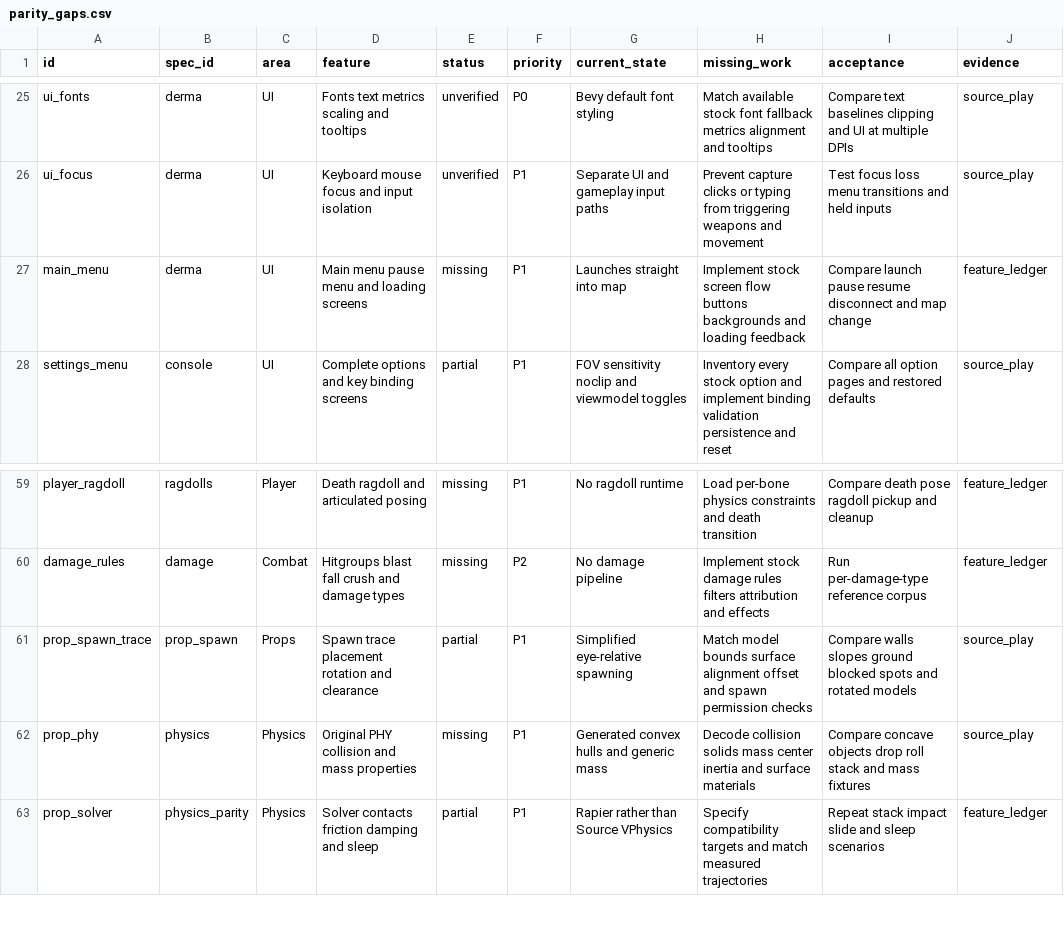
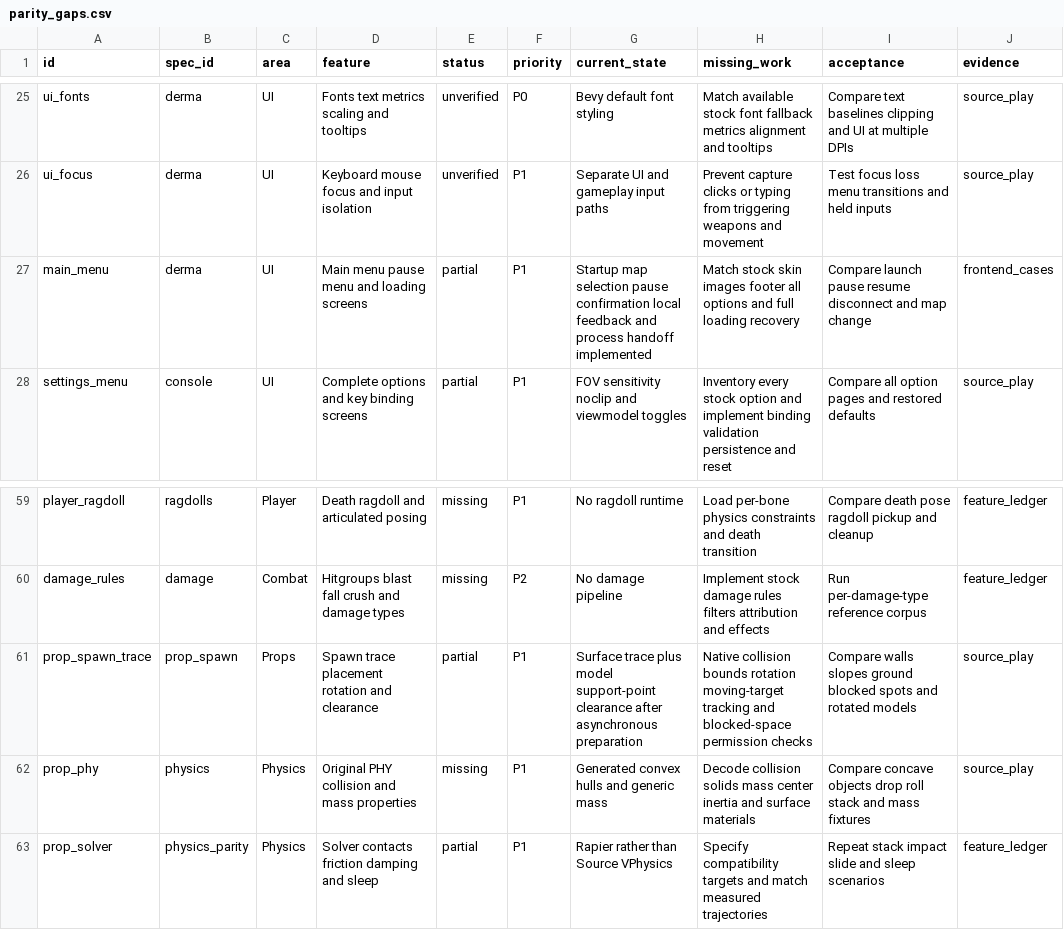
Before and after one commit to phoenixfire808/rust-sandbox, a CSV file: sheets/parity_gaps.csv, drawn as a sheet; only a part is shown, gaps mark what is left out.

Commit message:
Fix prop surface placement and add local feedback and frontend flow

```diff
--- a/sheets/parity_gaps.csv
+++ b/sheets/parity_gaps.csv
@@ -26,3 +26,3 @@ ui_fonts,derma,UI,Fonts text metrics scaling and tooltips,unverified,P0,Bevy def
 ui_focus,derma,UI,Keyboard mouse focus and input isolation,unverified,P1,Separate UI and gameplay input paths,Prevent capture clicks or typing from triggering weapons and movement,Test focus loss menu transitions and held inputs,source_play
-main_menu,derma,UI,Main menu pause menu and loading screens,missing,P1,Launches straight into map,Implement stock screen flow buttons backgrounds and loading feedback,Compare launch pause resume disconnect and map change,feature_ledger
+main_menu,derma,UI,Main menu pause menu and loading screens,partial,P1,Startup map selection pause confirmation local feedback and process handoff implemented,Match stock skin images footer all options and full loading recovery,Compare launch pause resume disconnect and map change,frontend_cases
 settings_menu,console,UI,Complete options and key binding screens,partial,P1,FOV sensitivity noclip and viewmodel toggles,Inventory every stock option and implement binding validation persistence and reset,Compare all option pages and restored defaults,source_play
@@ -60,3 +60,3 @@ player_ragdoll,ragdolls,Player,Death ragdoll and articulated posing,missing,P1,N
 damage_rules,damage,Combat,Hitgroups blast fall crush and damage types,missing,P2,No damage pipeline,Implement stock damage rules filters attribution and effects,Run per-damage-type reference corpus,feature_ledger
-prop_spawn_trace,prop_spawn,Props,Spawn trace placement rotation and clearance,partial,P1,Simplified eye-relative spawning,Match model bounds surface alignment offset and spawn permission checks,Compare walls slopes ground blocked spots and rotated models,source_play
+prop_spawn_trace,prop_spawn,Props,Spawn trace placement rotation and clearance,partial,P1,Surface trace plus model support-point clearance after asynchronous preparation,Native collision bounds rotation moving-target tracking and blocked-space permission checks,Compare walls slopes ground blocked spots and rotated models,source_play
 prop_phy,physics,Physics,Original PHY collision and mass properties,missing,P1,Generated convex hulls and generic mass,Decode collision solids mass center inertia and surface materials,Compare concave objects drop roll stack and mass fixtures,source_play
```
Also changed, not shown: sheets/work_queue.csv, 20 other files.
